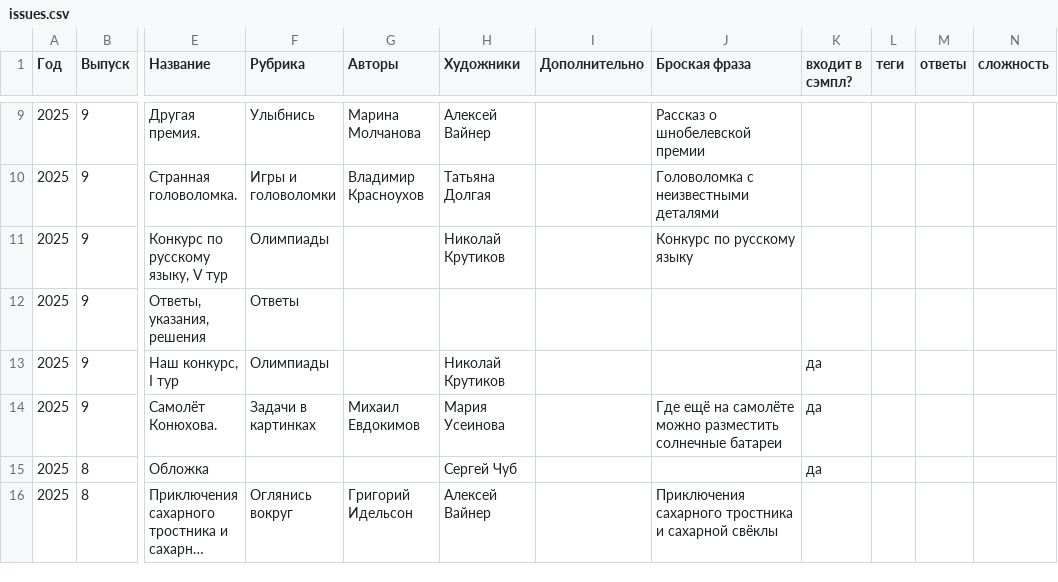
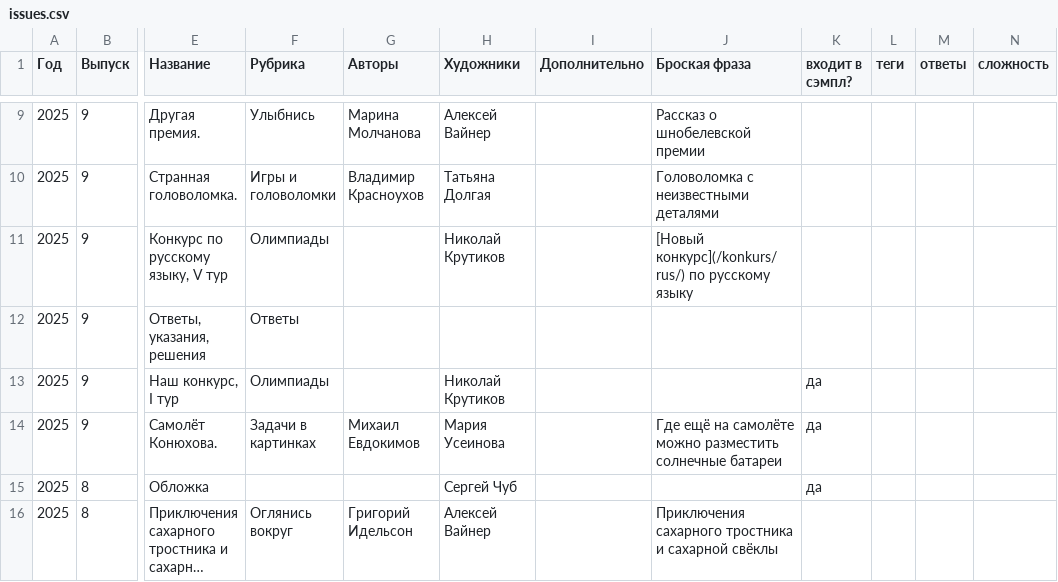
Before and after one commit to kvantik/hugo-kvantik, a CSV file: resources/csv/issues.csv, drawn as a sheet; only a part is shown, gaps mark what is left out; long unchanged cells end in …; the diff names each change by its address in the sheet, - before the commit and + after, or states it on an @@ line.

Commit message:
up

```diff
--- a/resources/csv/issues.csv
+++ b/resources/csv/issues.csv
-J11 (Броская фраза): Конкурс по русскому языку
+J11 (Броская фраза): [Новый конкурс](/konkurs/rus/) по русскому языку
```
